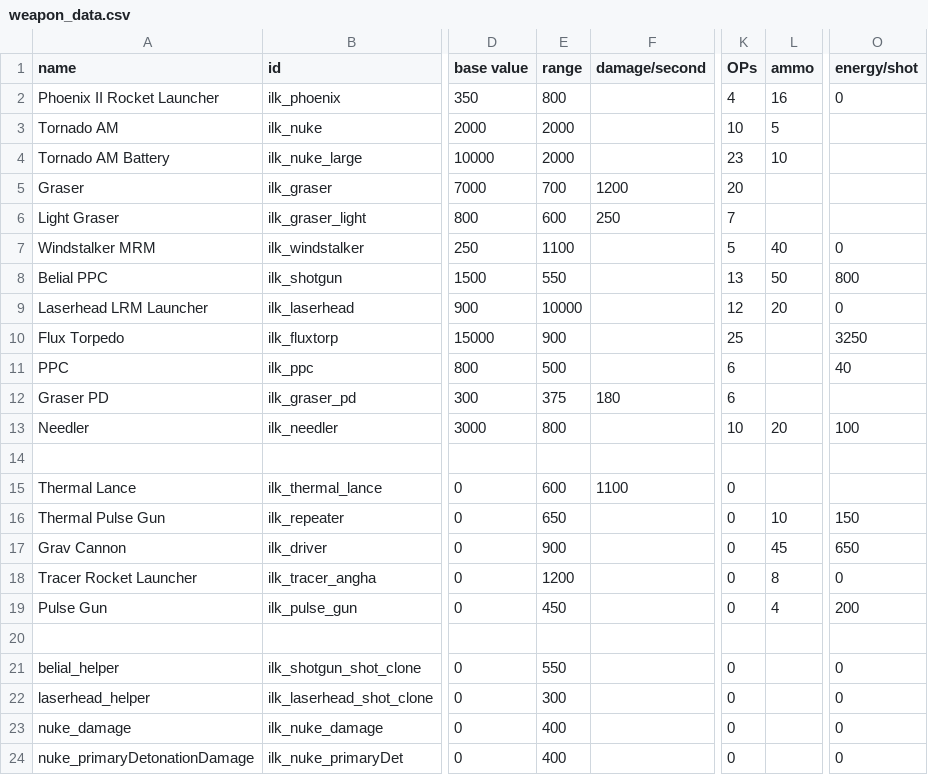
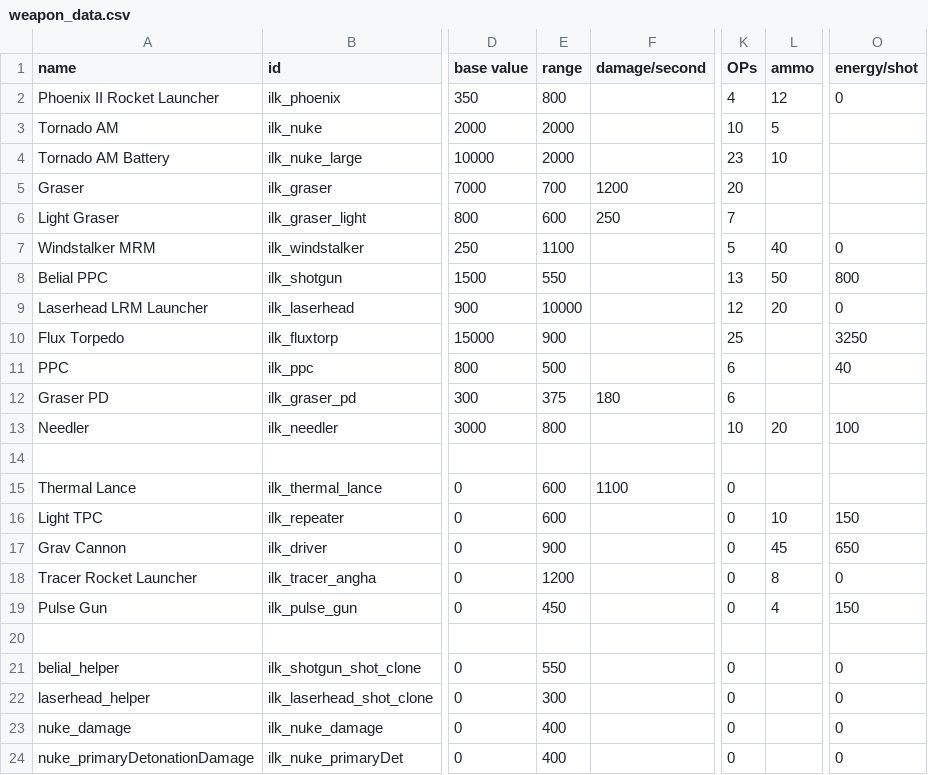
Before and after one commit to jstaf/mayorate, a CSV file: data/weapons/weapon_data.csv, drawn as a sheet; only a part is shown, gaps mark what is left out; the diff names each change by its address in the sheet, - before the commit and + after, or states it on an @@ line.

```diff
--- a/data/weapons/weapon_data.csv
+++ b/data/weapons/weapon_data.csv
-L2 (ammo): 16
+L2 (ammo): 12
-A16 (name): Thermal Pulse Gun
+A16 (name): Light TPC
-E16 (range): 650
+E16 (range): 600
-O19 (energy/shot): 200
+O19 (energy/shot): 150
```
Also changed, not shown: data/hulls/ship_data.csv, data/strings/descriptions.csv, 6 other files.
